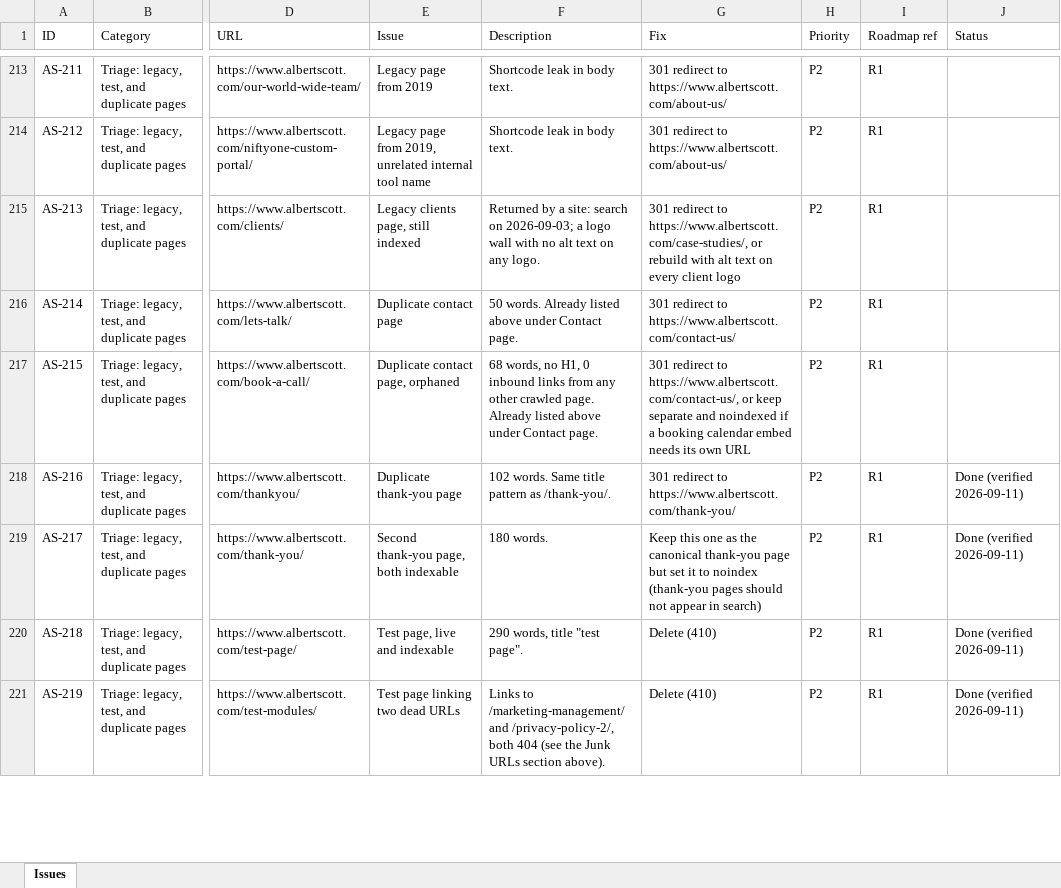
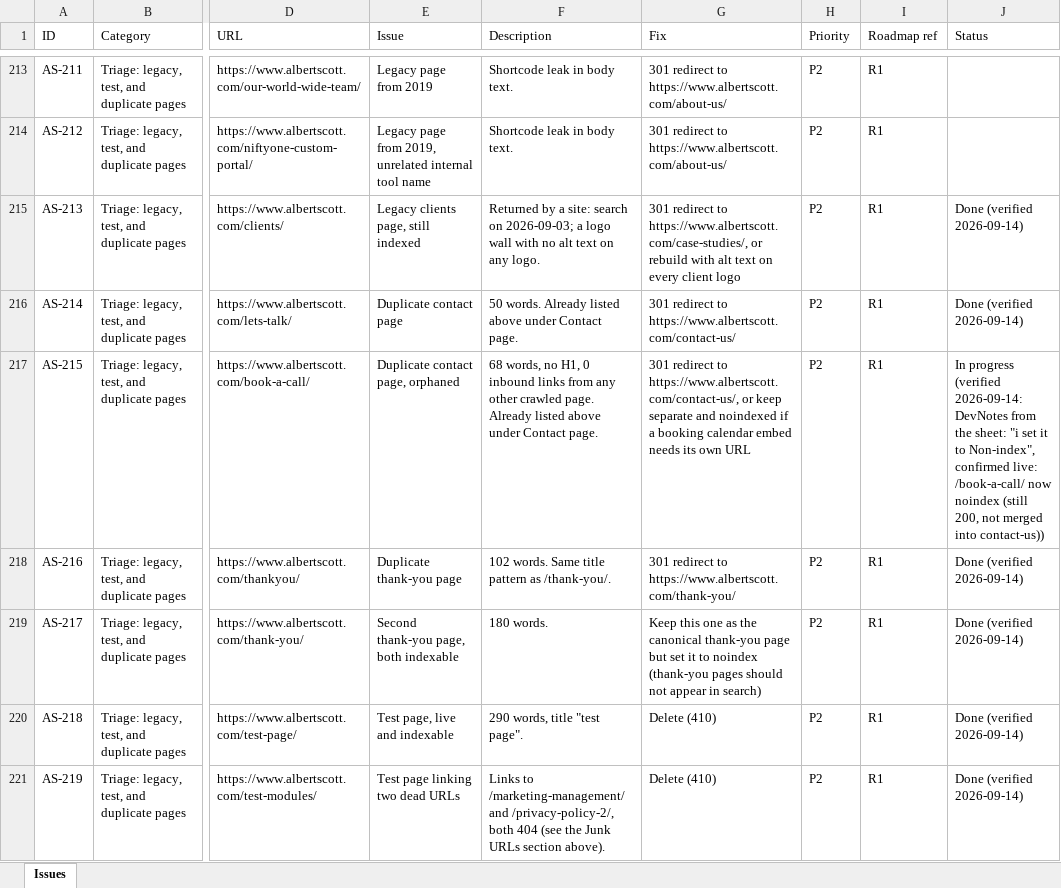
Before and after one commit to salesmanager-crypto/smartlead-api-client, an Excel workbook: seo-geo/tracking/issue-tracker.xlsx, sheet Issues, drawn as a sheet; only a part is shown, gaps mark what is left out; values as stored, in another font and other column widths than the file's, no cell formats; the diff covers the shown part only; the diff names each change by its address in the sheet, - before the commit and + after, or states it on an @@ line.

```diff
--- a/seo-geo/tracking/issue-tracker.xlsx (sheet Issues)
+++ b/seo-geo/tracking/issue-tracker.xlsx (sheet Issues)
-J215:J216 (Status): (empty)
+J215:J216 (Status): Done (verified 2026-09-14)
-J217 (Status): (empty)
+J217 (Status): In progress (verified 2026-09-14: DevNotes from the sheet: "i set it to Non-index", confirmed live: /book-a-call/ now noindex (still 200, not merged into contact-us))
-J218:J221 (Status): Done (verified 2026-09-11)
+J218:J221 (Status): Done (verified 2026-09-14)
```
Also changed, not shown: 2 added rows and 68 edited cells elsewhere in this sheet, cell formats, 5 other files.
